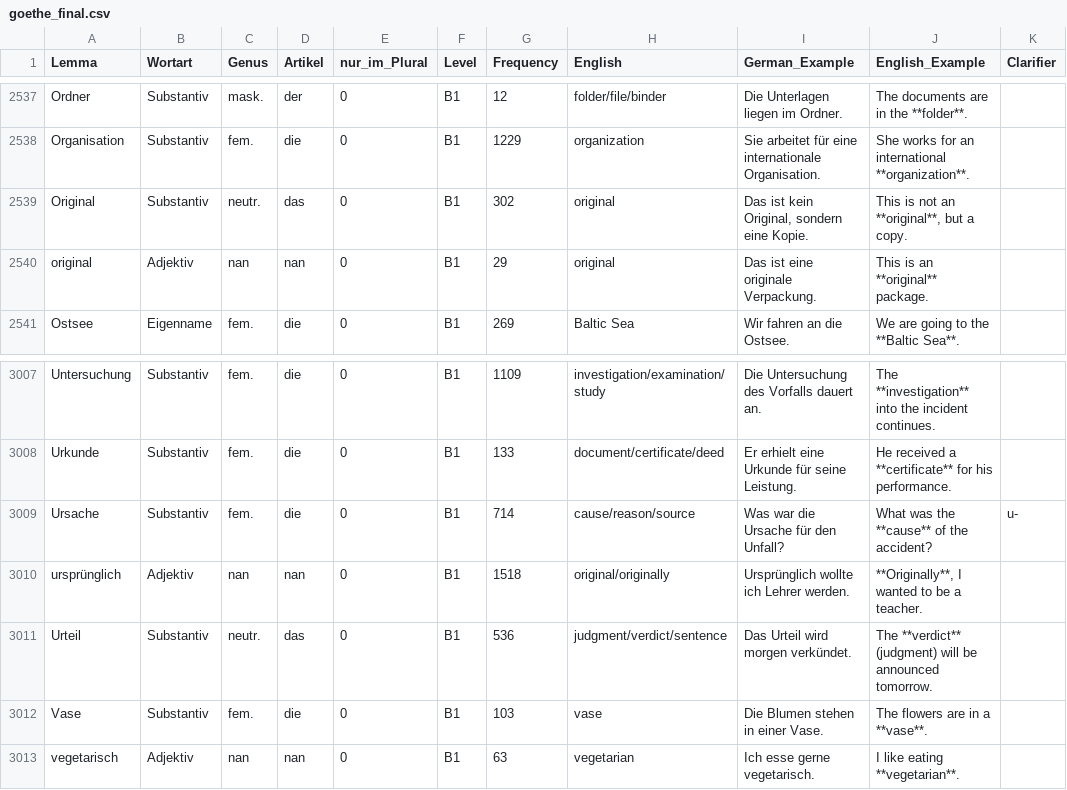
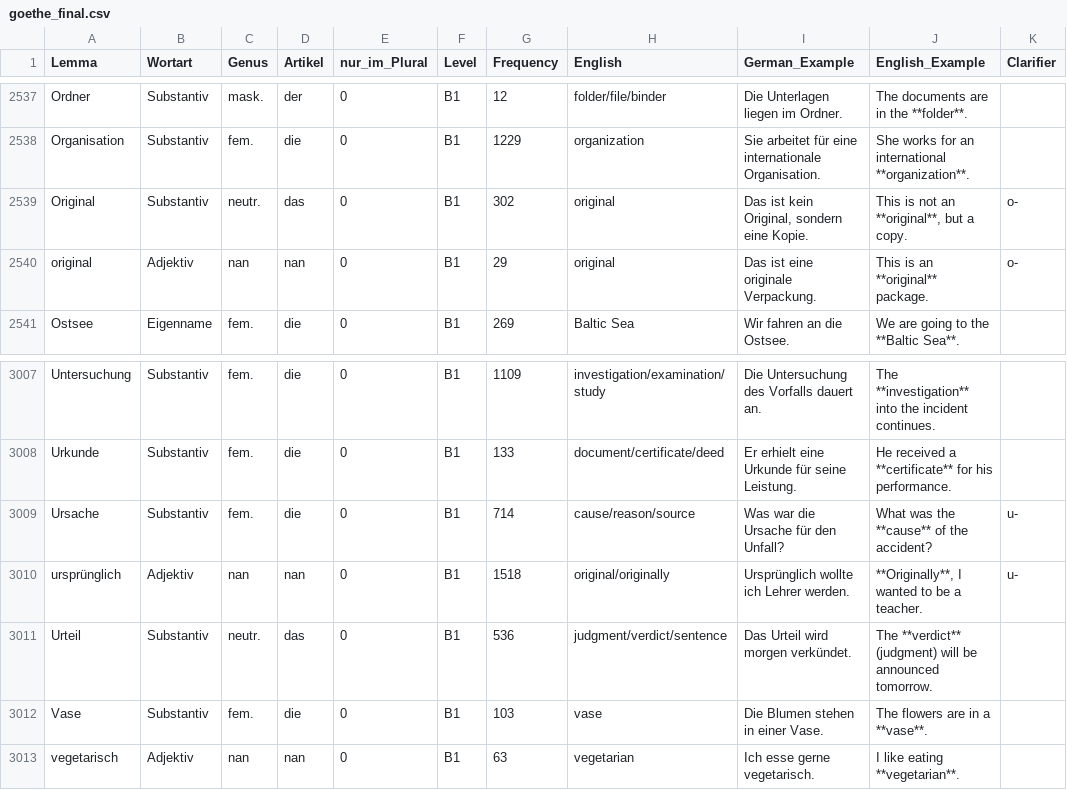
Before and after one commit to hieuristic/flashrecall, a CSV file: goethe_final.csv, drawn as a sheet; only a part is shown, gaps mark what is left out.

```diff
--- a/goethe_final.csv
+++ b/goethe_final.csv
@@ -2538,4 +2538,4 @@ Ordner;Substantiv;mask.;der;0;B1;12;folder/file/binder;Die Unterlagen liegen im
 Organisation;Substantiv;fem.;die;0;B1;1229;organization;Sie arbeitet für eine internationale Organisation.;She works for an international **organization**.;
-Original;Substantiv;neutr.;das;0;B1;302;original;Das ist kein Original, sondern eine Kopie.;This is not an **original**, but a copy.;
-original;Adjektiv;nan;nan;0;B1;29;original;Das ist eine originale Verpackung.;This is an **original** package.;
+Original;Substantiv;neutr.;das;0;B1;302;original;Das ist kein Original, sondern eine Kopie.;This is not an **original**, but a copy.;o-
+original;Adjektiv;nan;nan;0;B1;29;original;Das ist eine originale Verpackung.;This is an **original** package.;o-
 Ostsee;Eigenname;fem.;die;0;B1;269;Baltic Sea;Wir fahren an die Ostsee.;We are going to the **Baltic Sea**.;
@@ -3009,3 +3009,3 @@ Urkunde;Substantiv;fem.;die;0;B1;133;document/certificate/deed;Er erhielt eine U
 Ursache;Substantiv;fem.;die;0;B1;714;cause/reason/source;Was war die Ursache für den Unfall?;What was the **cause** of the accident?;u-
-ursprünglich;Adjektiv;nan;nan;0;B1;1518;original/originally;Ursprünglich wollte ich Lehrer werden.;**Originally**, I wanted to be a teacher.;
+ursprünglich;Adjektiv;nan;nan;0;B1;1518;original/originally;Ursprünglich wollte ich Lehrer werden.;**Originally**, I wanted to be a teacher.;u-
 Urteil;Substantiv;neutr.;das;0;B1;536;judgment/verdict/sentence;Das Urteil wird morgen verkündet.;The **verdict** (judgment) will be announced tomorrow.;
```
Also changed, not shown: 1 other file.
